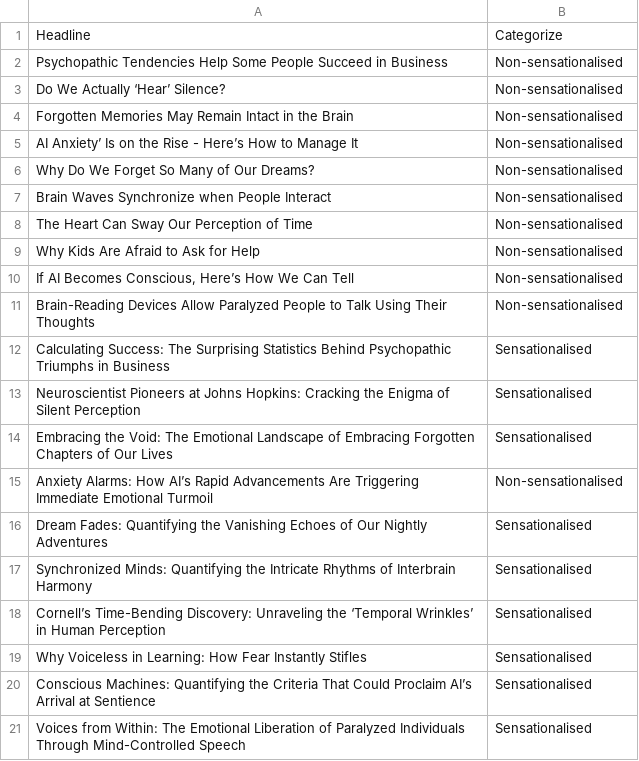
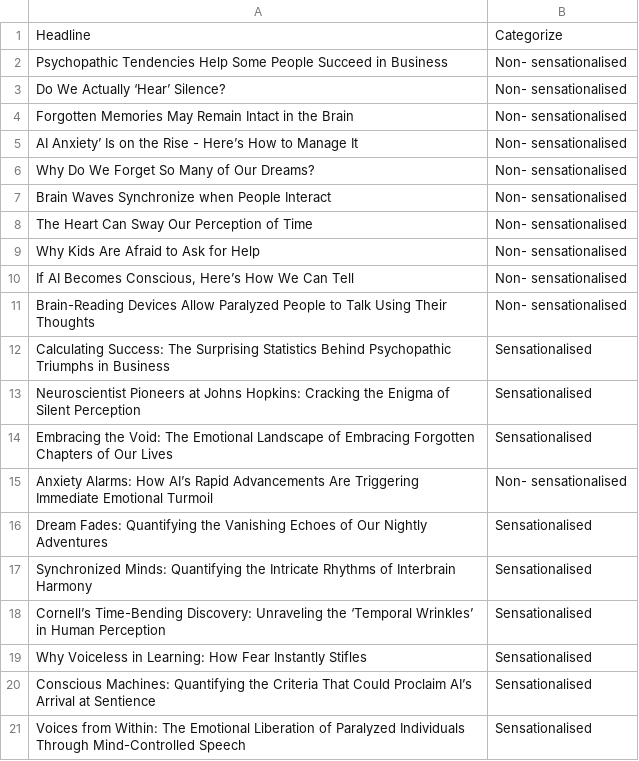
Before and after one commit to sifat-e-noor/Experiement_in_Cognitive_Science, a CSV file: P1_ Inter-Rater Reliability - Participant 1.csv, drawn as a sheet.

Commit message:
initial commit

```diff
--- a/P1_ Inter-Rater Reliability - Participant 1.csv
+++ b/P1_ Inter-Rater Reliability - Participant 1.csv
@@ -1,12 +1,12 @@
 Headline,Categorize
-Psychopathic Tendencies Help Some People Succeed in Business,Non-sensationalised
-Do We Actually ‘Hear’ Silence?,Non-sensationalised
-Forgotten Memories May Remain Intact in the Brain,Non-sensationalised
-AI Anxiety’ Is on the Rise - Here’s How to Manage It,Non-sensationalised
-Why Do We Forget So Many of Our Dreams?,Non-sensationalised
-Brain Waves Synchronize when People Interact,Non-sensationalised
-The Heart Can Sway Our Perception of Time,Non-sensationalised
-Why Kids Are Afraid to Ask for Help,Non-sensationalised
-"If AI Becomes Conscious, Here’s How We Can Tell",Non-sensationalised
-Brain-Reading Devices Allow Paralyzed People to Talk Using Their Thoughts,Non-sensationalised
+Psychopathic Tendencies Help Some People Succeed in Business,Non- sensationalised
+Do We Actually ‘Hear’ Silence?,Non- sensationalised
+Forgotten Memories May Remain Intact in the Brain,Non- sensationalised
+AI Anxiety’ Is on the Rise - Here’s How to Manage It,Non- sensationalised
+Why Do We Forget So Many of Our Dreams?,Non- sensationalised
+Brain Waves Synchronize when People Interact,Non- sensationalised
+The Heart Can Sway Our Perception of Time,Non- sensationalised
+Why Kids Are Afraid to Ask for Help,Non- sensationalised
+"If AI Becomes Conscious, Here’s How We Can Tell",Non- sensationalised
+Brain-Reading Devices Allow Paralyzed People to Talk Using Their Thoughts,Non- sensationalised
 Calculating Success: The Surprising Statistics Behind Psychopathic Triumphs in Business,Sensationalised
@@ -14,3 +14,3 @@ Neuroscientist Pioneers at Johns Hopkins: Cracking the Enigma of Silent Percepti
 Embracing the Void: The Emotional Landscape of Embracing Forgotten Chapters of Our Lives,Sensationalised
-Anxiety Alarms: How AI’s Rapid Advancements Are Triggering Immediate Emotional Turmoil,Non-sensationalised
+Anxiety Alarms: How AI’s Rapid Advancements Are Triggering Immediate Emotional Turmoil,Non- sensationalised
 Dream Fades: Quantifying the Vanishing Echoes of Our Nightly Adventures,Sensationalised
```
